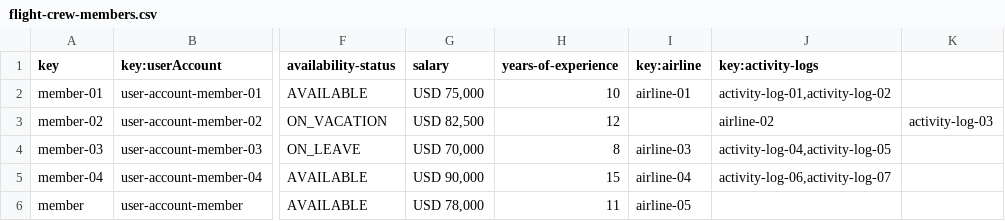
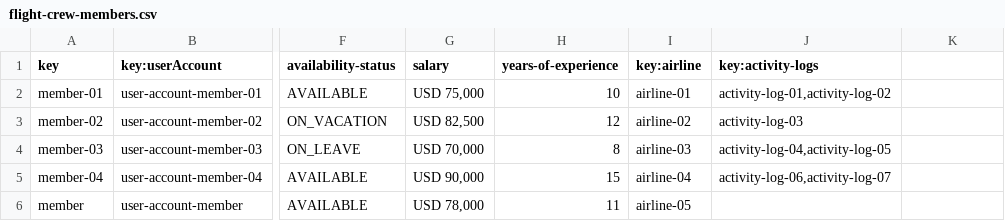
Before and after one commit to DP2-2025-C1-040/Acme-ANS, a CSV file: src/main/resources/WEB-INF/data/sample/flight-crew-members.csv, drawn as a sheet; only a part is shown, gaps mark what is left out; the diff names each change by its address in the sheet, - before the commit and + after, or states it on an @@ line.

```diff
--- a/src/main/resources/WEB-INF/data/sample/flight-crew-members.csv
+++ b/src/main/resources/WEB-INF/data/sample/flight-crew-members.csv
-I3 (key:airline): (empty)
+I3 (key:airline): airline-02
-J3 (key:activity-logs): airline-02
+J3 (key:activity-logs): activity-log-03
-K3: activity-log-03
+K3: (empty)
```
Also changed, not shown: 1 other file.
